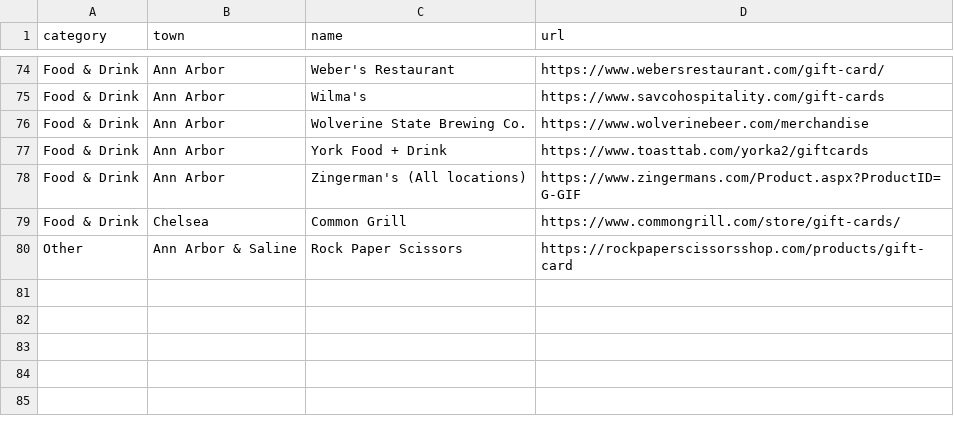
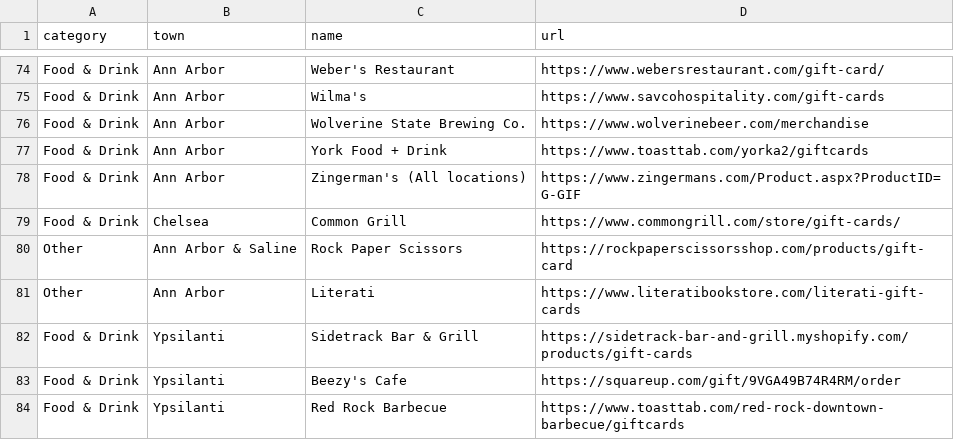
Before and after one commit to alfajango/savea2faves, a CSV file: _data/businesses.csv, drawn as a sheet; only a part is shown, gaps mark what is left out.

Commit message:
Added businesses.

```diff
--- a/_data/businesses.csv
+++ b/_data/businesses.csv
@@ -80 +80,5 @@ Food & Drink,Chelsea,Common Grill,https://www.commongrill.com/store/gift-cards/
 Other,Ann Arbor & Saline,Rock Paper Scissors,https://rockpaperscissorsshop.com/products/gift-card
+Other,Ann Arbor,Literati,https://www.literatibookstore.com/literati-gift-cards
+Food & Drink,Ypsilanti,Sidetrack Bar & Grill,https://sidetrack-bar-and-grill.myshopify.com/products/gift-cards
+Food & Drink,Ypsilanti,Beezy's Cafe,https://squareup.com/gift/9VGA49B74R4RM/order
+Food & Drink,Ypsilanti,Red Rock Barbecue,https://www.toasttab.com/red-rock-downtown-barbecue/giftcards
```
